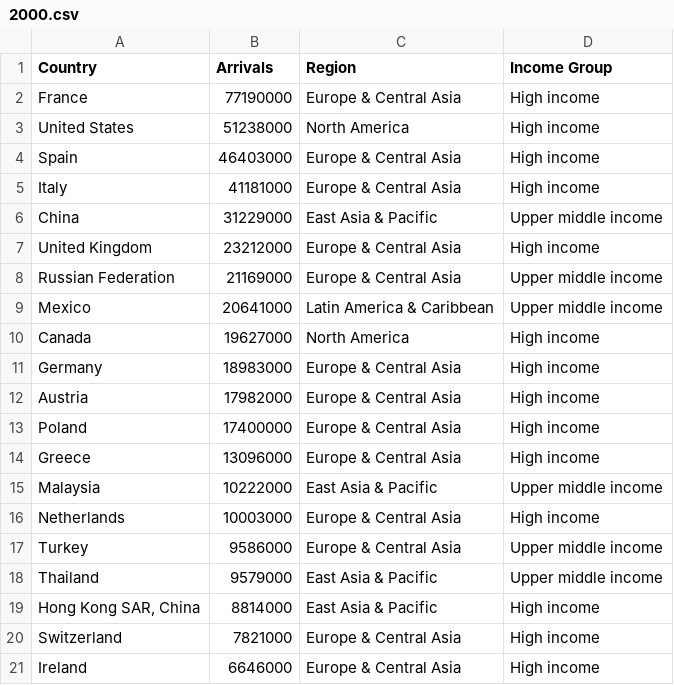
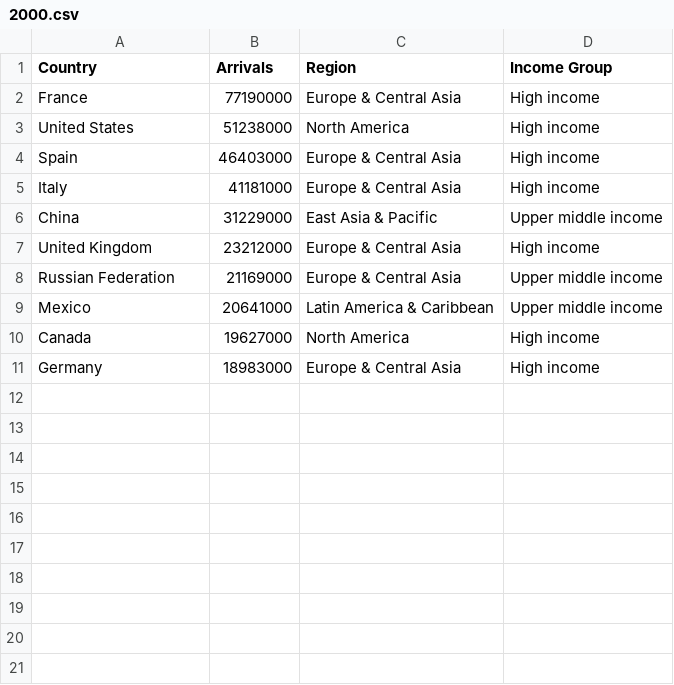
Before and after one commit to ihenria/ihenria.github.io, a CSV file: data/2000.csv, drawn as a sheet; the diff names each change by its address in the sheet, - before the commit and + after, or states it on an @@ line.

```diff
--- a/data/2000.csv
+++ b/data/2000.csv
-row 12: Austria | 17982000 | Europe & Central Asia | High income
-row 13: Poland | 17400000 | Europe & Central Asia | High income
-row 14: Greece | 13096000 | Europe & Central Asia | High income
-row 15: Malaysia | 10222000 | East Asia & Pacific | Upper middle income
-row 16: Netherlands | 10003000 | Europe & Central Asia | High income
-row 17: Turkey | 9586000 | Europe & Central Asia | Upper middle income
-row 18: Thailand | 9579000 | East Asia & Pacific | Upper middle income
-row 19: Hong Kong SAR, China | 8814000 | East Asia & Pacific | High income
-row 20: Switzerland | 7821000 | Europe & Central Asia | High income
-row 21: Ireland | 6646000 | Europe & Central Asia | High income
```
Also changed, not shown: data/2005.csv, data/2010.csv, 4 other files.
